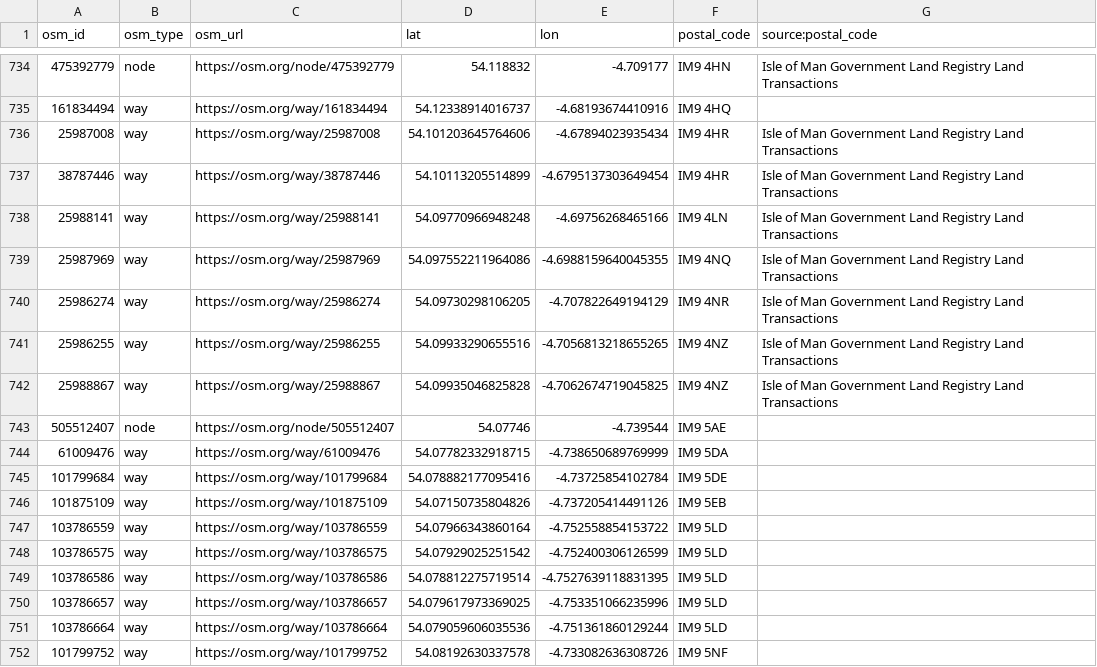
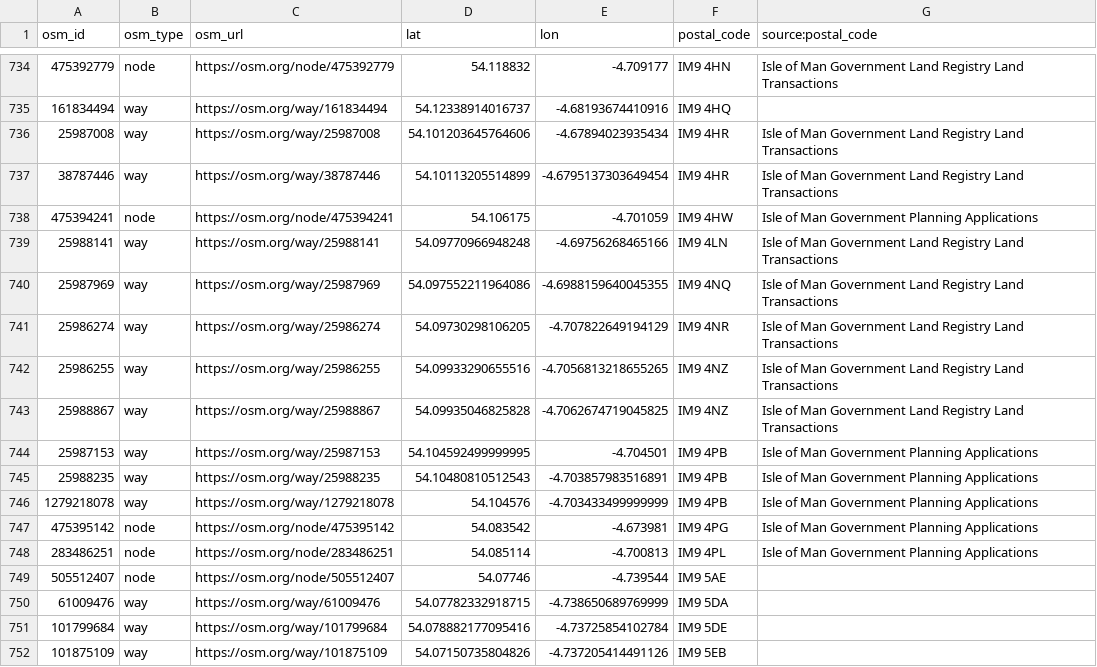
Before and after one commit to dankarran/isleofman-opendata, a CSV file: data/openstreetmap/outputs/postal_codes/postal_codes.csv, drawn as a sheet; only a part is shown, gaps mark what is left out; the shorter side is filled out with more unchanged rows; the diff names each change by its address in the sheet, - before the commit and + after, or states it on an @@ line.

```diff
--- a/data/openstreetmap/outputs/postal_codes/postal_codes.csv
+++ b/data/openstreetmap/outputs/postal_codes/postal_codes.csv
+row 738: 475394241 | node | https://osm.org/node/475394241 | 54.106175 | -4.701059 | IM9 4HW | Isle of Man Government Planning Applications
+row 744: 25987153 | way | https://osm.org/way/25987153 | 54.104592499999995 | -4.704501 | IM9 4PB | Isle of Man Government Planning Applications
+row 745: 25988235 | way | https://osm.org/way/25988235 | 54.10480810512543 | -4.703857983516891 | IM9 4PB | Isle of Man Government Planning Applications
+row 746: 1279218078 | way | https://osm.org/way/1279218078 | 54.104576 | -4.703433499999999 | IM9 4PB | Isle of Man Government Planning Applications
+row 747: 475395142 | node | https://osm.org/node/475395142 | 54.083542 | -4.673981 | IM9 4PG | Isle of Man Government Planning Applications
+row 748: 283486251 | node | https://osm.org/node/283486251 | 54.085114 | -4.700813 | IM9 4PL | Isle of Man Government Planning Applications
```
Also changed, not shown: data/openstreetmap/outputs/addresses/addresses.csv, data/openstreetmap/outputs/manx-names/manx-names.csv, 21 other files.
